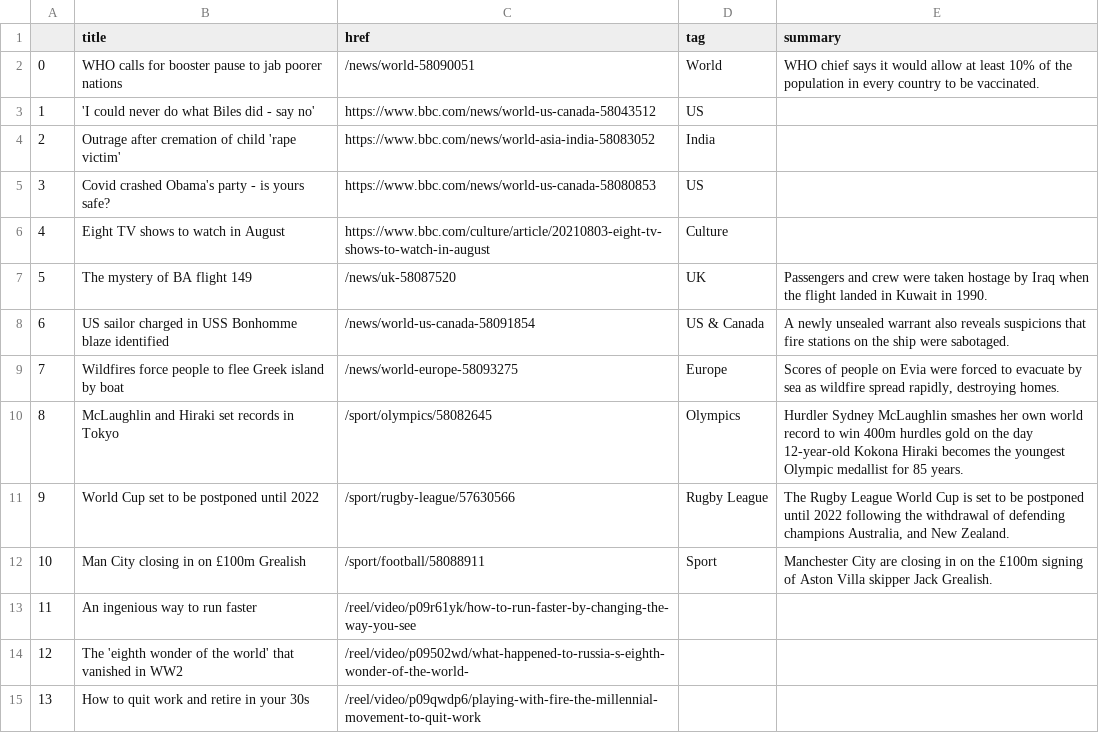
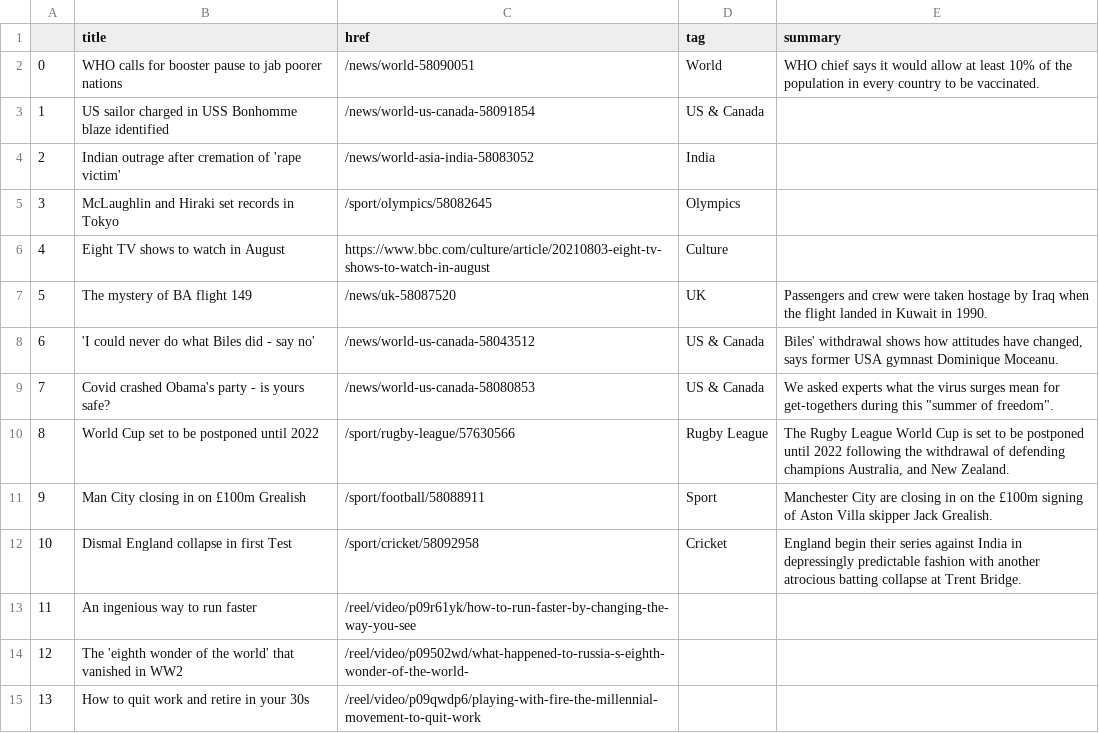
Before and after one commit to kgrumke/automatic-scraper, a CSV file: bbc-headlines.csv, drawn as a sheet; only a part is shown.

```diff
--- a/bbc-headlines.csv
+++ b/bbc-headlines.csv
@@ -2,12 +2,12 @@
 0,WHO calls for booster pause to jab poorer nations,/news/world-58090051,World,WHO chief says it would allow at least 10% of the population in every country to be vaccinated.
-1,'I could never do what Biles did - say no',https://www.bbc.com/news/world-us-canada-58043512,US,
-2,Outrage after cremation of child 'rape victim',https://www.bbc.com/news/world-asia-india-58083052,India,
-3,Covid crashed Obama's party - is yours safe?,https://www.bbc.com/news/world-us-canada-58080853,US,
+1,US sailor charged in USS Bonhomme blaze identified,/news/world-us-canada-58091854,US & Canada,
+2,Indian outrage after cremation of 'rape victim',/news/world-asia-india-58083052,India,
+3,McLaughlin and Hiraki set records in Tokyo,/sport/olympics/58082645,Olympics,
 4,Eight TV shows to watch in August,https://www.bbc.com/culture/article/20210803-eight-tv-shows-to-watch-in-august,Culture,
 5,The mystery of BA flight 149,/news/uk-58087520,UK,Passengers and crew were taken hostage by Iraq when the flight landed in Kuwait in 1990.
-6,US sailor charged in USS Bonhomme blaze identified,/news/world-us-canada-58091854,US & Canada,A newly unsealed warrant also reveals suspicions that fire stations on the ship were sabotaged.
-7,Wildfires force people to flee Greek island by boat,/news/world-europe-58093275,Europe,"Scores of people on Evia were forced to evacuate by sea as wildfire spread rapidly, destroying homes."
-8,McLaughlin and Hiraki set records in Tokyo,/sport/olympics/58082645,Olympics,Hurdler Sydney McLaughlin smashes her own world record to win 400m hurdles gold on the day 12-year-old Kokona Hiraki becomes the youngest Olympic medallist for 85 years.
-9,World Cup set to be postponed until 2022,/sport/rugby-league/57630566,Rugby League,"The Rugby League World Cup is set to be postponed until 2022 following the withdrawal of defending champions Australia, and New Zealand."
-10,Man City closing in on £100m Grealish,/sport/football/58088911,Sport,Manchester City are closing in on the £100m signing of Aston Villa skipper Jack Grealish.
+6,'I could never do what Biles did - say no',/news/world-us-canada-58043512,US & Canada,"Biles' withdrawal shows how attitudes have changed, says former USA gymnast Dominique Moceanu."
+7,Covid crashed Obama's party - is yours safe?,/news/world-us-canada-58080853,US & Canada,"We asked experts what the virus surges mean for get-togethers during this ""summer of freedom""."
+8,World Cup set to be postponed until 2022,/sport/rugby-league/57630566,Rugby League,"The Rugby League World Cup is set to be postponed until 2022 following the withdrawal of defending champions Australia, and New Zealand."
+9,Man City closing in on £100m Grealish,/sport/football/58088911,Sport,Manchester City are closing in on the £100m signing of Aston Villa skipper Jack Grealish.
+10,Dismal England collapse in first Test,/sport/cricket/58092958,Cricket,England begin their series against India in depressingly predictable fashion with another atrocious batting collapse at Trent Bridge.
 11,An ingenious way to run faster,/reel/video/p09r61yk/how-to-run-faster-by-changing-the-way-you-see,,
```
